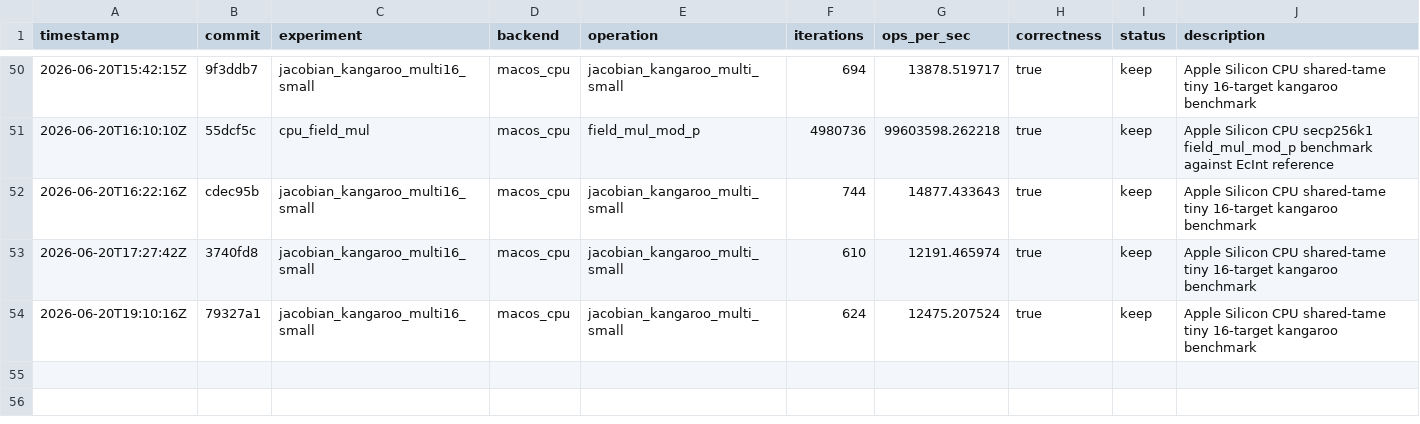
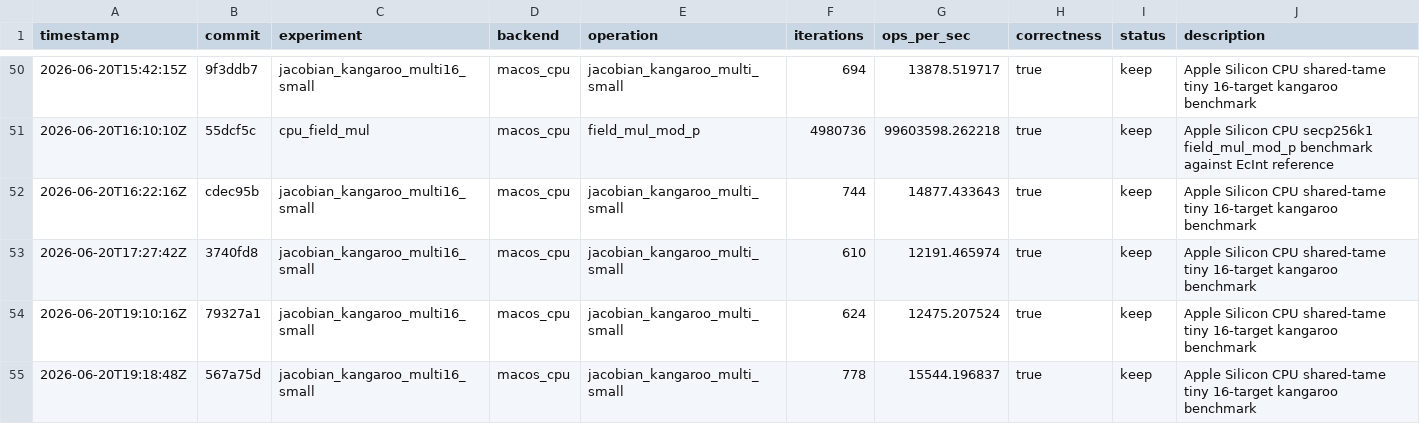
Before and after one commit to metaforismo/RCKangaroo-MT, a TSV file: autoresearch/results.tsv, drawn as a sheet; only a part is shown, gaps mark what is left out.

Commit message:
perf: record inplace batch affine autoresearch result

```diff
--- a/autoresearch/results.tsv
+++ b/autoresearch/results.tsv
@@ -54 +54,2 @@ timestamp	commit	experiment	backend	operation	iterations	ops_per_sec	correctness
 2026-06-20T19:10:16Z	79327a1	jacobian_kangaroo_multi16_small	macos_cpu	jacobian_kangaroo_multi_small	624	12475.207524	true	keep	Apple Silicon CPU shared-tame tiny 16-target kangaroo benchmark
+2026-06-20T19:18:48Z	567a75d	jacobian_kangaroo_multi16_small	macos_cpu	jacobian_kangaroo_multi_small	778	15544.196837	true	keep	Apple Silicon CPU shared-tame tiny 16-target kangaroo benchmark
```
Also changed, not shown: 1 other file.
